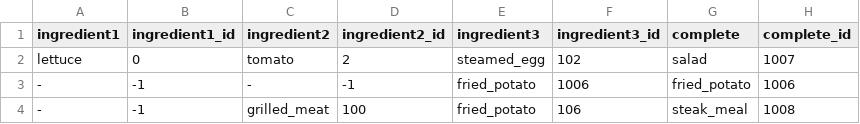
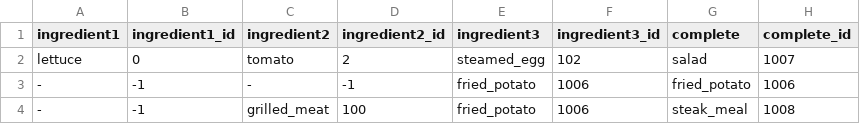
Before and after one commit to AdidasJjolti/2nd-Project, a CSV file: Assets/Resources/complete_food.csv, drawn as a sheet.

```diff
--- a/Assets/Resources/complete_food.csv
+++ b/Assets/Resources/complete_food.csv
@@ -3,2 +3,2 @@ lettuce,0,tomato,2,steamed_egg,102,salad,1007
 -,-1,-,-1,fried_potato,1006,fried_potato,1006
--,-1,grilled_meat,100,fried_potato,106,steak_meal,1008
+-,-1,grilled_meat,100,fried_potato,1006,steak_meal,1008
```
Also changed, not shown: Assets/Resources/recipe.csv, 17 other files.
